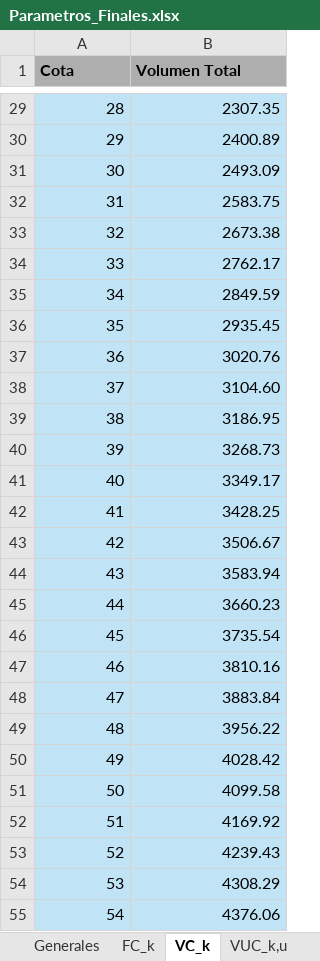
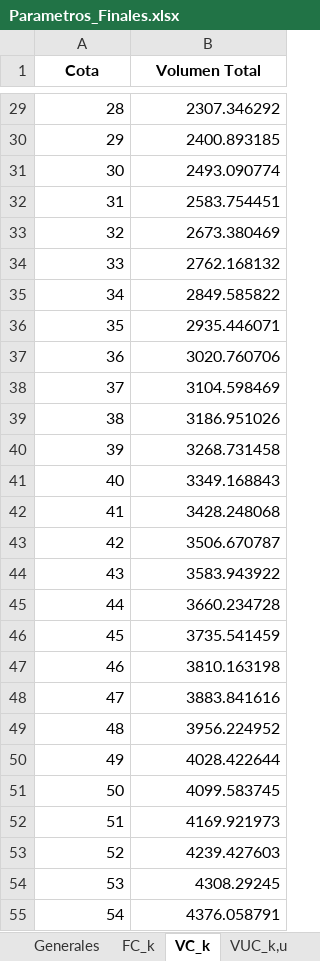
Before and after one commit to GabrielEichholzUc/Modelo-Capstone, an Excel workbook: Parametros_Finales.xlsx, sheet VC_k, drawn as a sheet; only a part is shown, gaps mark what is left out; values as stored, in another font and other column widths than the file's, no borders; the diff covers the shown part only; the diff names each change by its address in the sheet, - before the commit and + after, or states it on an @@ line.

```diff
--- a/Parametros_Finales.xlsx (sheet VC_k)
+++ b/Parametros_Finales.xlsx (sheet VC_k)
@@ A1:B1 fill: #AEAEAE → none, alignment: left → center @@
-A29:B55 fill: #C0E4F5
+A29:B55 fill: none
-B29 (Volumen Total): 2307.35
+B29 (Volumen Total): 2307.346292
-B30 (Volumen Total): 2400.89
+B30 (Volumen Total): 2400.893185
-B31 (Volumen Total): 2493.09
+B31 (Volumen Total): 2493.090774
-B32 (Volumen Total): 2583.75
+B32 (Volumen Total): 2583.754451
-B33 (Volumen Total): 2673.38
+B33 (Volumen Total): 2673.380469
-B34 (Volumen Total): 2762.17
+B34 (Volumen Total): 2762.168132
-B35 (Volumen Total): 2849.59
+B35 (Volumen Total): 2849.585822
-B36 (Volumen Total): 2935.45
+B36 (Volumen Total): 2935.446071
-B37 (Volumen Total): 3020.76
+B37 (Volumen Total): 3020.760706
-B38 (Volumen Total): 3104.60
+B38 (Volumen Total): 3104.598469
-B39 (Volumen Total): 3186.95
+B39 (Volumen Total): 3186.951026
-B40 (Volumen Total): 3268.73
+B40 (Volumen Total): 3268.731458
-B41 (Volumen Total): 3349.17
+B41 (Volumen Total): 3349.168843
-B42 (Volumen Total): 3428.25
+B42 (Volumen Total): 3428.248068
-B43 (Volumen Total): 3506.67
+B43 (Volumen Total): 3506.670787
-B44 (Volumen Total): 3583.94
+B44 (Volumen Total): 3583.943922
-B45 (Volumen Total): 3660.23
+B45 (Volumen Total): 3660.234728
-B46 (Volumen Total): 3735.54
+B46 (Volumen Total): 3735.541459
-B47 (Volumen Total): 3810.16
+B47 (Volumen Total): 3810.163198
-B48 (Volumen Total): 3883.84
+B48 (Volumen Total): 3883.841616
-B49 (Volumen Total): 3956.22
+B49 (Volumen Total): 3956.224952
-B50 (Volumen Total): 4028.42
+B50 (Volumen Total): 4028.422644
-B51 (Volumen Total): 4099.58
+B51 (Volumen Total): 4099.583745
-B52 (Volumen Total): 4169.92
+B52 (Volumen Total): 4169.921973
-B53 (Volumen Total): 4239.43
+B53 (Volumen Total): 4239.427603
-B54 (Volumen Total): 4308.29
+B54 (Volumen Total): 4308.29245
-B55 (Volumen Total): 4376.06
+B55 (Volumen Total): 4376.058791
```
Also changed, not shown: 51 edited cells and cell formats elsewhere in this sheet, sheet QA_a,w,t, sheet Índices, sheet VUC_k,u, sheet FC_k, sheet QD_d,j,w, sheet FS_w, 3 more sheets, other sheet tabs, 19 other files.
